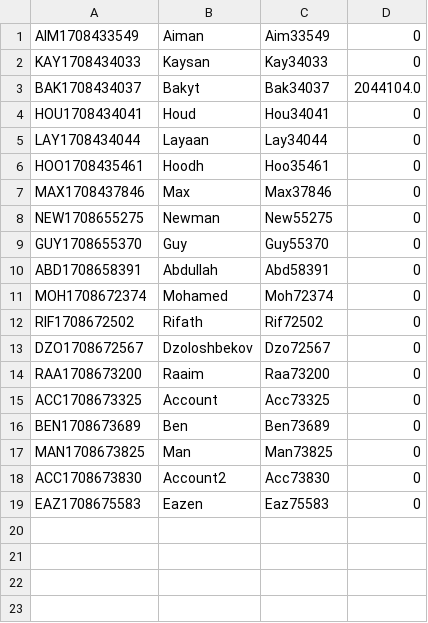
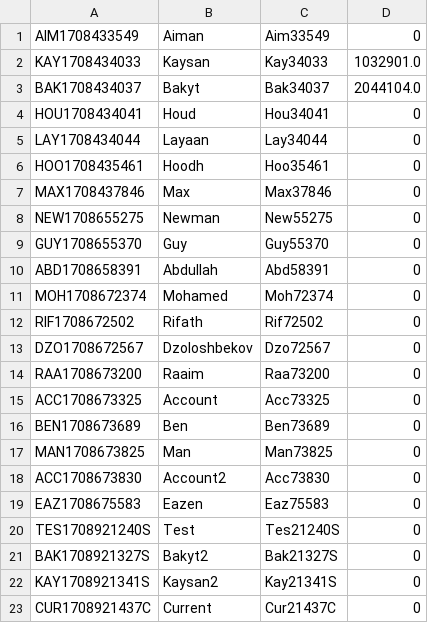
Before and after one commit to KaysanMR/banksys, a CSV file: accounts.csv, drawn as a sheet.

Commit message:
create account types current & saving

```diff
--- a/accounts.csv
+++ b/accounts.csv
@@ -1,3 +1,3 @@
 AIM1708433549,Aiman,Aim33549,0
-KAY1708434033,Kaysan,Kay34033,0
+KAY1708434033,Kaysan,Kay34033,1032901.0
 BAK1708434037,Bakyt,Bak34037,2044104.0
@@ -19 +19,5 @@ ACC1708673830,Account2,Acc73830,0
 EAZ1708675583,Eazen,Eaz75583,0
+TES1708921240S,Test,Tes21240S,0
+BAK1708921327S,Bakyt2,Bak21327S,0
+KAY1708921341S,Kaysan2,Kay21341S,0
+CUR1708921437C,Current,Cur21437C,0
```
Also changed, not shown: 2 other files.
